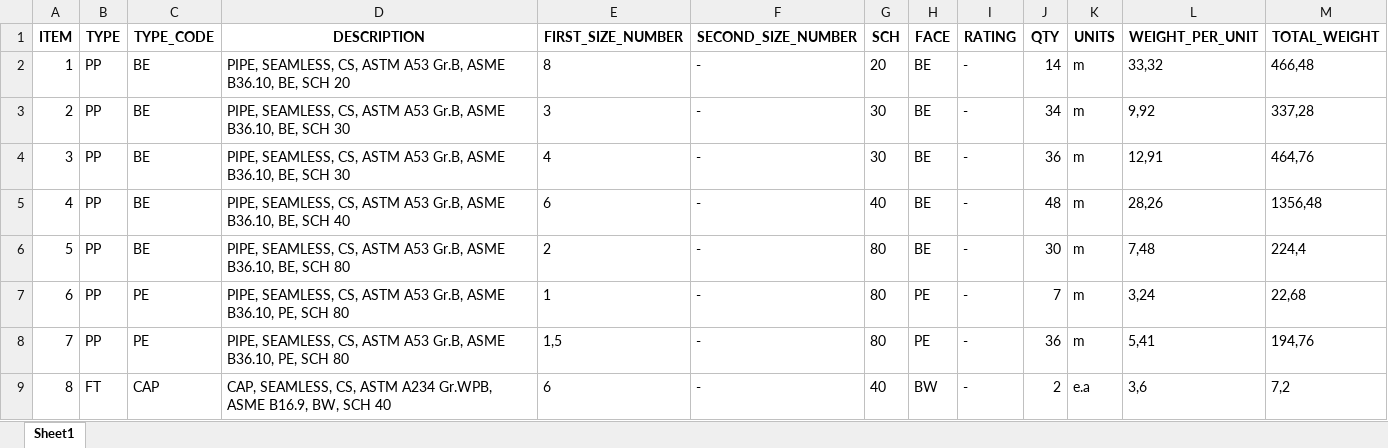
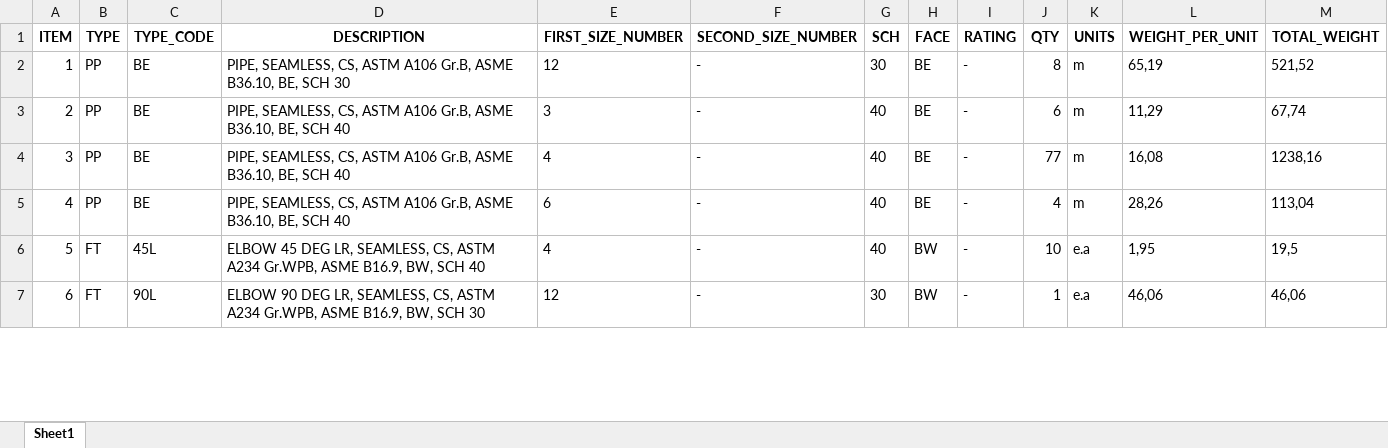
Before and after one commit to cdvalenzuelas/kent, an Excel workbook: output/summary.xlsx, sheet Sheet1, drawn as a sheet; only a part is shown; values as stored, in another font and other column widths than the file's, no borders; removed rows and columns are numbered as before the commit, all else as after; the diff covers the shown part only; the diff names each change by its address in the sheet, - before the commit and + after, or states it on an @@ line.

```diff
--- a/output/summary.xlsx (sheet Sheet1)
+++ b/output/summary.xlsx (sheet Sheet1)
-D2 (DESCRIPTION): …CS, ASTM A53 Gr.B, ASME B36.10, BE, SCH 20
+D2 (DESCRIPTION): …CS, ASTM A106 Gr.B, ASME B36.10, BE, SCH 30
-E2 (FIRST_SIZE_NUMBER): 8
+E2 (FIRST_SIZE_NUMBER): 12
-G2 (SCH): 20
+G2 (SCH): 30
-J2 (QTY): 14
+J2 (QTY): 8
-L2 (WEIGHT_PER_UNIT): 33,32
+L2 (WEIGHT_PER_UNIT): 65,19
-M2 (TOTAL_WEIGHT): 466,48
+M2 (TOTAL_WEIGHT): 521,52
-D3:D4 (DESCRIPTION): …CS, ASTM A53 Gr.B, ASME B36.10, BE, SCH 30
+D3:D4 (DESCRIPTION): …CS, ASTM A106 Gr.B, ASME B36.10, BE, SCH 40
-G3:G4 (SCH): 30
+G3:G4 (SCH): 40
-J3 (QTY): 34
+J3 (QTY): 6
-L3 (WEIGHT_PER_UNIT): 9,92
+L3 (WEIGHT_PER_UNIT): 11,29
-M3 (TOTAL_WEIGHT): 337,28
+M3 (TOTAL_WEIGHT): 67,74
-J4 (QTY): 36
+J4 (QTY): 77
-L4 (WEIGHT_PER_UNIT): 12,91
+L4 (WEIGHT_PER_UNIT): 16,08
-M4 (TOTAL_WEIGHT): 464,76
+M4 (TOTAL_WEIGHT): 1238,16
-D5 (DESCRIPTION): …CS, ASTM A53 Gr.B, ASME…
+D5 (DESCRIPTION): …CS, ASTM A106 Gr.B, ASME…
-J5 (QTY): 48
+J5 (QTY): 4
-M5 (TOTAL_WEIGHT): 1356,48
+M5 (TOTAL_WEIGHT): 113,04
-row 6: 5 | PP | BE | PIPE, SEAMLESS, CS, ASTM A53 Gr.B, ASME B36.10, BE, SCH 80 | 2 | - | 80 | BE | - | 30 | m | 7,48 | 224,4
-row 7: 6 | PP | PE | PIPE, SEAMLESS, CS, ASTM A53 Gr.B, ASME B36.10, PE, SCH 80 | 1 | - | 80 | PE | - | 7 | m | 3,24 | 22,68
-row 8: 7 | PP | PE | PIPE, SEAMLESS, CS, ASTM A53 Gr.B, ASME B36.10, PE, SCH 80 | 1,5 | - | 80 | PE | - | 36 | m | 5,41 | 194,76
@@ column A (ITEM) renumbered between rows 6 and 30 @@
-C6 (TYPE_CODE): CAP
+C6 (TYPE_CODE): 45L
-D6 (DESCRIPTION): CAP, SEAMLESS, CS,…
+D6 (DESCRIPTION): ELBOW 45 DEG LR, SEAMLESS, CS,…
-E6 (FIRST_SIZE_NUMBER): 6
+E6 (FIRST_SIZE_NUMBER): 4
-J6 (QTY): 2
+J6 (QTY): 10
-L6 (WEIGHT_PER_UNIT): 3,6
+L6 (WEIGHT_PER_UNIT): 1,95
-M6 (TOTAL_WEIGHT): 7,2
+M6 (TOTAL_WEIGHT): 19,5
+row 7: 6 | FT | 90L | ELBOW 90 DEG LR, SEAMLESS, CS, ASTM A234 Gr.WPB, ASME B16.9, BW, SCH 30 | 12 | - | 30 | BW | - | 1 | e.a | 46,06 | 46,06
```
Also changed, not shown: 1 added row, 35 removed rows and 121 edited cells elsewhere in this sheet, output/co.xlsx, output/mr.xlsx, 29 other files.
